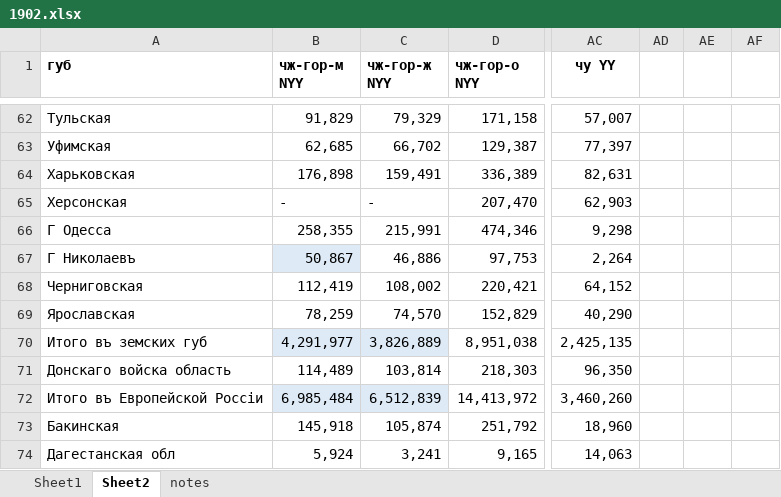
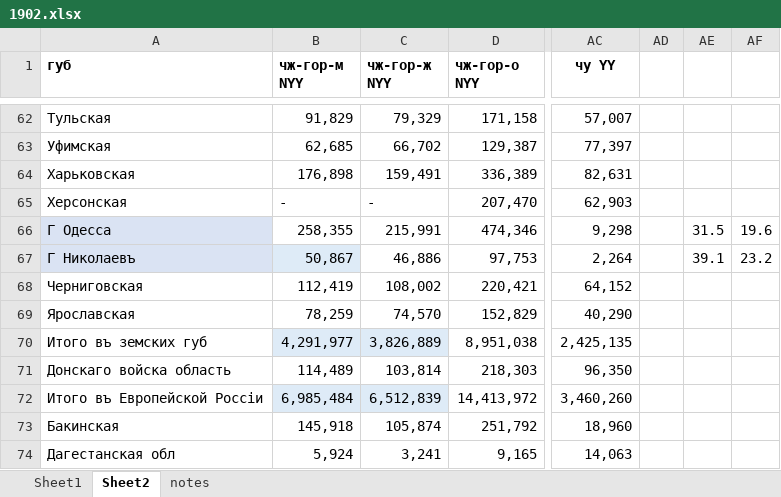
Before and after one commit to oboguev/RTSS, an Excel workbook: rtss-pre1917/src/main/resources/ugvi/year-volumes/1902.xlsx, sheet Sheet2, drawn as a sheet; only a part is shown, gaps mark what is left out; values as stored, in another font and other column widths than the file's, no borders; the diff names each change by its address in the sheet, - before the commit and + after, or states it on an @@ line.

Commit message:
misc

```diff
--- a/rtss-pre1917/src/main/resources/ugvi/year-volumes/1902.xlsx (sheet Sheet2)
+++ b/rtss-pre1917/src/main/resources/ugvi/year-volumes/1902.xlsx (sheet Sheet2)
-A66:A67 fill: none
+A66:A67 fill: #DAE3F3
-AE66: (empty)
+AE66: 31.5
-AF66: (empty)
+AF66: 19.6
-AE67: (empty)
+AE67: 39.1
-AF67: (empty)
+AF67: 23.2
```
Also changed, not shown: sheet notes.
